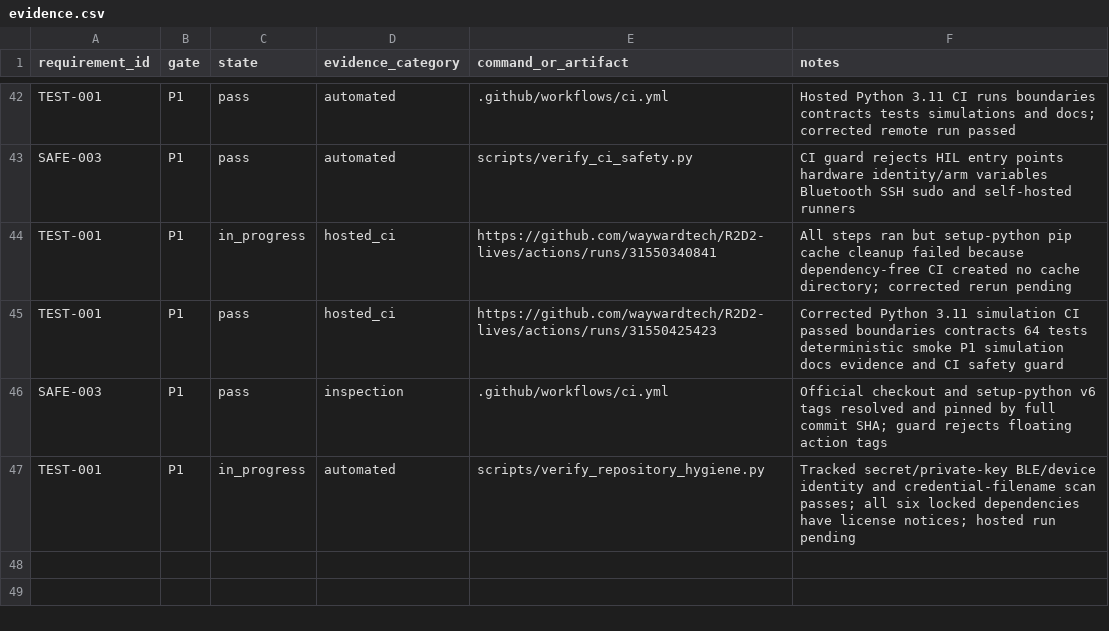
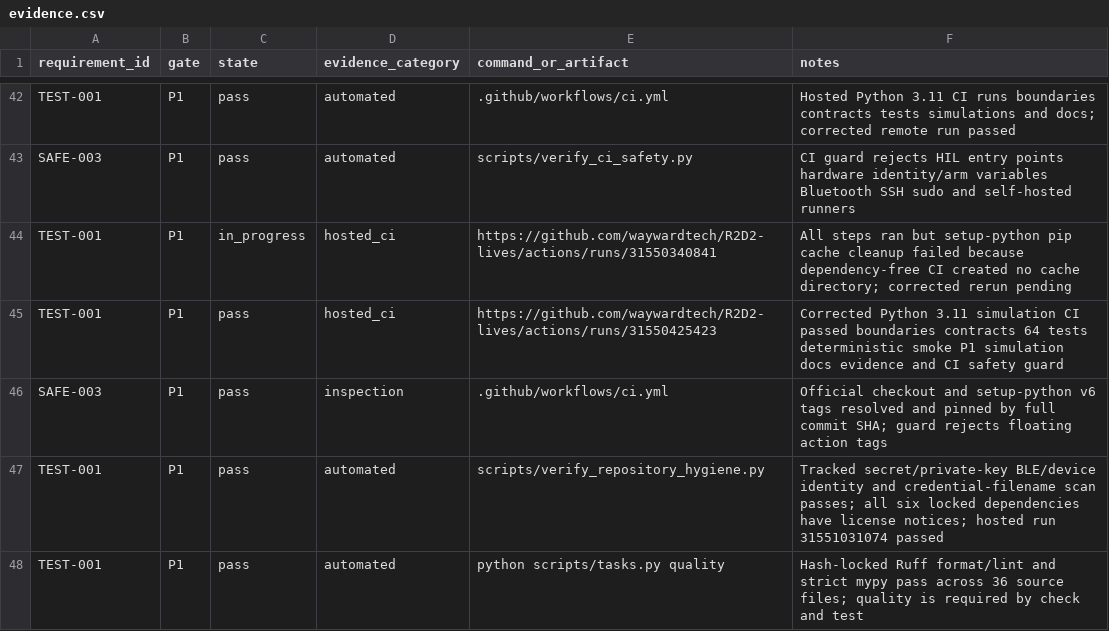
Before and after one commit to waywardtech/R2D2-lives, a CSV file: traceability/evidence.csv, drawn as a sheet; only a part is shown, gaps mark what is left out.

Commit message:
ci: enforce pinned quality checks

```diff
--- a/traceability/evidence.csv
+++ b/traceability/evidence.csv
@@ -46,2 +46,3 @@ TEST-001,P1,pass,hosted_ci,https://github.com/waywardtech/R2D2-lives/actions/run
 SAFE-003,P1,pass,inspection,.github/workflows/ci.yml,"Official checkout and setup-python v6 tags resolved and pinned by full commit SHA; guard rejects floating action tags"
-TEST-001,P1,in_progress,automated,scripts/verify_repository_hygiene.py,"Tracked secret/private-key BLE/device identity and credential-filename scan passes; all six locked dependencies have license notices; hosted run pending"
+TEST-001,P1,pass,automated,scripts/verify_repository_hygiene.py,"Tracked secret/private-key BLE/device identity and credential-filename scan passes; all six locked dependencies have license notices; hosted run 31551031074 passed"
+TEST-001,P1,pass,automated,python scripts/tasks.py quality,"Hash-locked Ruff format/lint and strict mypy pass across 36 source files; quality is required by check and test"
```
Also changed, not shown: 43 other files.
